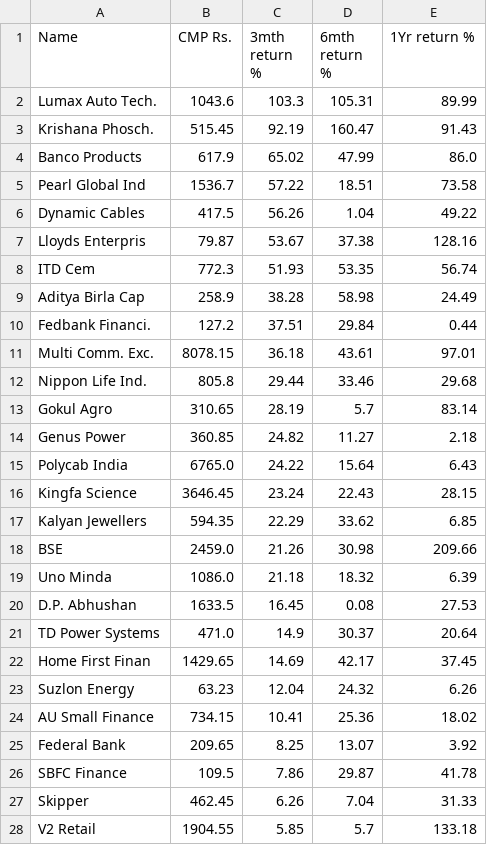
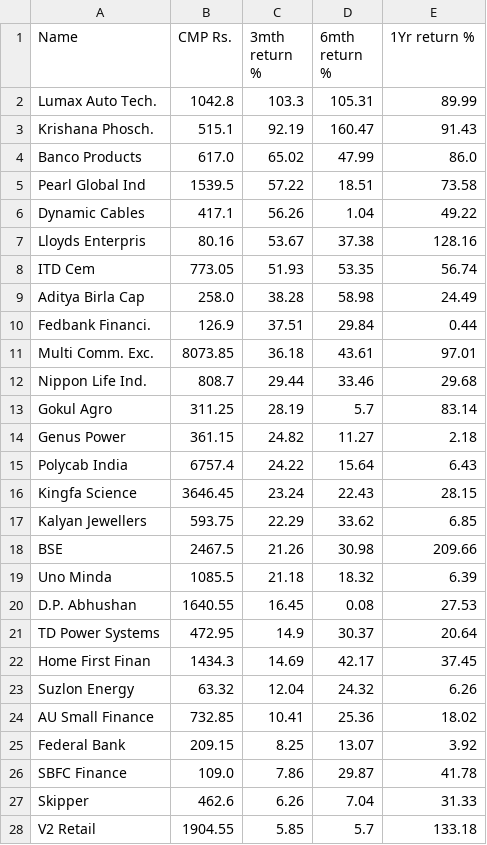
Before and after one commit to misterdas/garp, a CSV file: GARP.csv, drawn as a sheet; only a part is shown; the diff covers the shown part only.

```diff
--- a/GARP.csv
+++ b/GARP.csv
@@ -1,28 +1,28 @@
 Name,CMP  Rs.,3mth return  %,6mth return  %,1Yr return  %
-Lumax Auto Tech.,1043.6,103.3,105.31,89.99
-Krishana Phosch.,515.45,92.19,160.47,91.43
-Banco Products,617.9,65.02,47.99,86.0
-Pearl Global Ind,1536.7,57.22,18.51,73.58
-Dynamic Cables,417.5,56.26,1.04,49.22
-Lloyds Enterpris,79.87,53.67,37.38,128.16
-ITD Cem,772.3,51.93,53.35,56.74
-Aditya Birla Cap,258.9,38.28,58.98,24.49
-Fedbank Financi.,127.2,37.51,29.84,0.44
-Multi Comm. Exc.,8078.15,36.18,43.61,97.01
-Nippon Life Ind.,805.8,29.44,33.46,29.68
-Gokul Agro,310.65,28.19,5.7,83.14
-Genus Power,360.85,24.82,11.27,2.18
-Polycab India,6765.0,24.22,15.64,6.43
+Lumax Auto Tech.,1042.8,103.3,105.31,89.99
+Krishana Phosch.,515.1,92.19,160.47,91.43
+Banco Products,617.0,65.02,47.99,86.0
+Pearl Global Ind,1539.5,57.22,18.51,73.58
+Dynamic Cables,417.1,56.26,1.04,49.22
+Lloyds Enterpris,80.16,53.67,37.38,128.16
+ITD Cem,773.05,51.93,53.35,56.74
+Aditya Birla Cap,258.0,38.28,58.98,24.49
+Fedbank Financi.,126.9,37.51,29.84,0.44
+Multi Comm. Exc.,8073.85,36.18,43.61,97.01
+Nippon Life Ind.,808.7,29.44,33.46,29.68
+Gokul Agro,311.25,28.19,5.7,83.14
+Genus Power,361.15,24.82,11.27,2.18
+Polycab India,6757.4,24.22,15.64,6.43
 Kingfa Science,3646.45,23.24,22.43,28.15
-Kalyan Jewellers,594.35,22.29,33.62,6.85
-BSE,2459.0,21.26,30.98,209.66
-Uno Minda,1086.0,21.18,18.32,6.39
-D.P. Abhushan,1633.5,16.45,0.08,27.53
-TD Power Systems,471.0,14.9,30.37,20.64
-Home First Finan,1429.65,14.69,42.17,37.45
-Suzlon Energy,63.23,12.04,24.32,6.26
-AU Small Finance,734.15,10.41,25.36,18.02
-Federal Bank,209.65,8.25,13.07,3.92
-SBFC Finance,109.5,7.86,29.87,41.78
-Skipper,462.45,6.26,7.04,31.33
+Kalyan Jewellers,593.75,22.29,33.62,6.85
+BSE,2467.5,21.26,30.98,209.66
+Uno Minda,1085.5,21.18,18.32,6.39
+D.P. Abhushan,1640.55,16.45,0.08,27.53
+TD Power Systems,472.95,14.9,30.37,20.64
+Home First Finan,1434.3,14.69,42.17,37.45
+Suzlon Energy,63.32,12.04,24.32,6.26
+AU Small Finance,732.85,10.41,25.36,18.02
+Federal Bank,209.15,8.25,13.07,3.92
+SBFC Finance,109.0,7.86,29.87,41.78
+Skipper,462.6,6.26,7.04,31.33
 V2 Retail,1904.55,5.85,5.7,133.18
```
Also changed, not shown: 5 edited cells elsewhere in this file, GARP_prev.csv, 1 other file.
